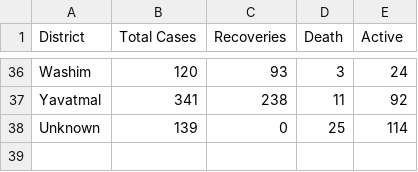
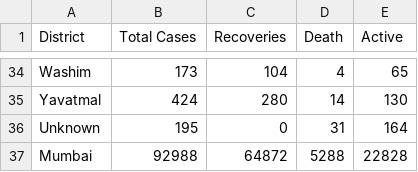
Before and after one commit to human-doodle/COVID19_Live_Data_Visualization, a CSV file: data_maharashtra.csv, drawn as a sheet; only a part is shown, gaps mark what is left out; addresses are those after the commit; the diff covers the shown part only; the diff names each change by its address in the sheet, - before the commit and + after, or states it on an @@ line.

```diff
--- a/data_maharashtra.csv
+++ b/data_maharashtra.csv
-B34 (Total Cases): 120
+B34 (Total Cases): 173
-C34 (Recoveries): 93
+C34 (Recoveries): 104
-D34 (Death): 3
+D34 (Death): 4
-E34 (Active): 24
+E34 (Active): 65
-B35 (Total Cases): 341
+B35 (Total Cases): 424
-C35 (Recoveries): 238
+C35 (Recoveries): 280
-D35 (Death): 11
+D35 (Death): 14
-E35 (Active): 92
+E35 (Active): 130
-B36 (Total Cases): 139
+B36 (Total Cases): 195
-D36 (Death): 25
+D36 (Death): 31
-E36 (Active): 114
+E36 (Active): 164
+row 37: Mumbai | 92988 | 64872 | 5288 | 22828
```
Also changed, not shown: 2 removed rows and 123 edited cells elsewhere in this file, 18 other files.
